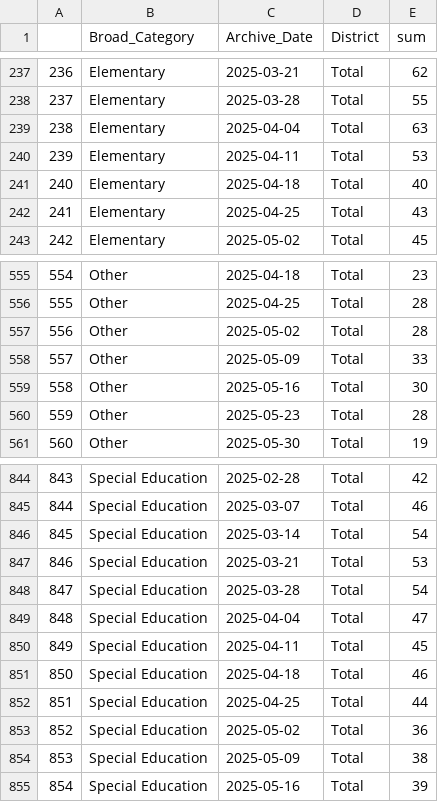
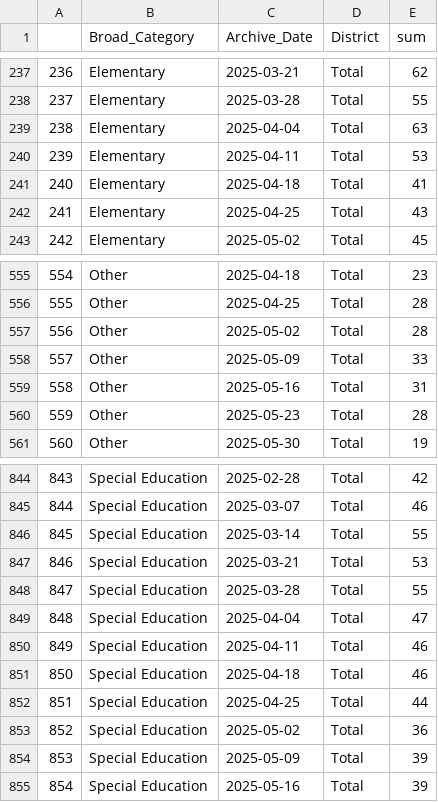
Before and after one commit to bostickmike/Wyoming-Education-Jobs-Dashboard, a CSV file: Wy_Ed_Jobs/allsum.csv, drawn as a sheet; only a part is shown, gaps mark what is left out.

```diff
--- a/Wy_Ed_Jobs/allsum.csv
+++ b/Wy_Ed_Jobs/allsum.csv
@@ -240,3 +240,3 @@
 "239","Elementary",2025-04-11,"Total",53
-"240","Elementary",2025-04-18,"Total",40
+"240","Elementary",2025-04-18,"Total",41
 "241","Elementary",2025-04-25,"Total",43
@@ -558,3 +558,3 @@
 "557","Other",2025-05-09,"Total",33
-"558","Other",2025-05-16,"Total",30
+"558","Other",2025-05-16,"Total",31
 "559","Other",2025-05-23,"Total",28
@@ -845,7 +845,7 @@
 "844","Special Education",2025-03-07,"Total",46
-"845","Special Education",2025-03-14,"Total",54
+"845","Special Education",2025-03-14,"Total",55
 "846","Special Education",2025-03-21,"Total",53
-"847","Special Education",2025-03-28,"Total",54
+"847","Special Education",2025-03-28,"Total",55
 "848","Special Education",2025-04-04,"Total",47
-"849","Special Education",2025-04-11,"Total",45
+"849","Special Education",2025-04-11,"Total",46
 "850","Special Education",2025-04-18,"Total",46
@@ -853,3 +853,3 @@
 "852","Special Education",2025-05-02,"Total",36
-"853","Special Education",2025-05-09,"Total",38
+"853","Special Education",2025-05-09,"Total",39
 "854","Special Education",2025-05-16,"Total",39
```
Also changed, not shown: 1 other file.
